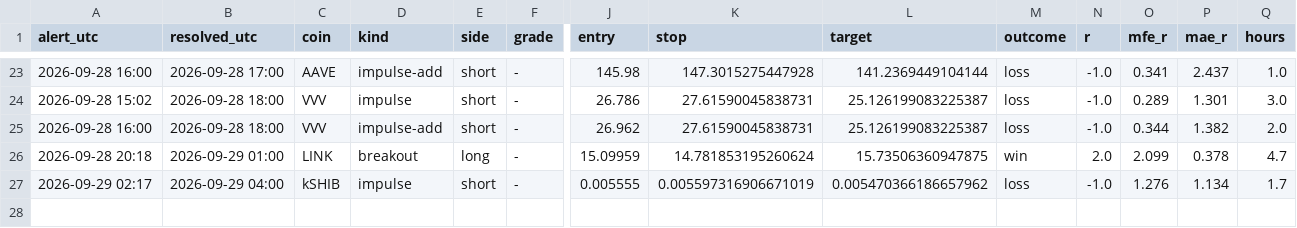
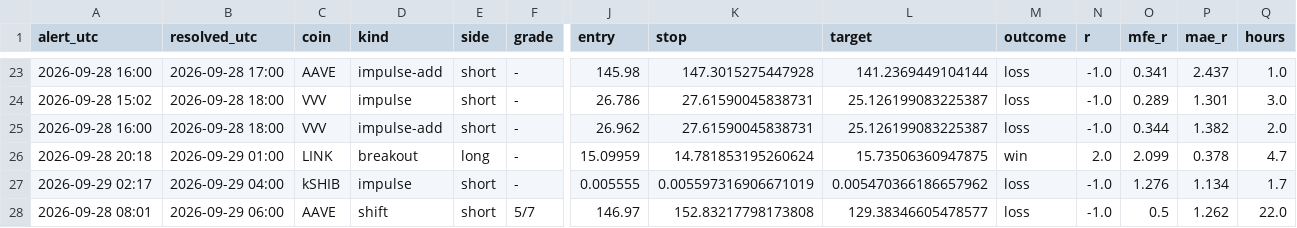
Before and after one commit to pleeb756/Setup-grader-alerts-, a CSV file: outcomes.csv, drawn as a sheet; only a part is shown, gaps mark what is left out; rows hold the shown columns only; the diff names each change by its address in the sheet, - before the commit and + after, or states it on an @@ line.

Commit message:
Update alert state

```diff
--- a/outcomes.csv
+++ b/outcomes.csv
+row 28: 2026-09-28 08:01 | 2026-09-29 06:00 | AAVE | shift | short | 5/7 | 146.97 | 152.83217798173808 | 129.38346605478577 | loss | -1.0 | 0.5 | 1.262 | 22.0
```
Also changed, not shown: 4 other files.
